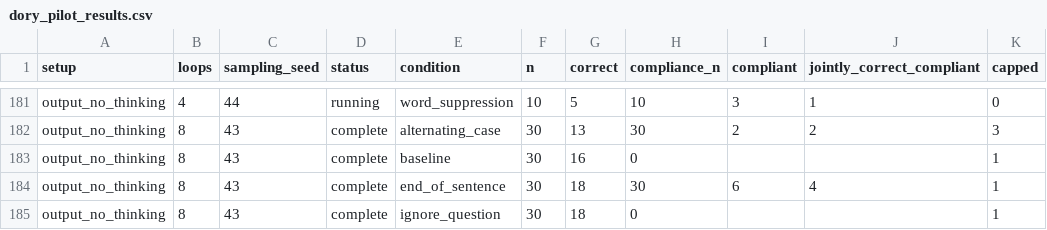
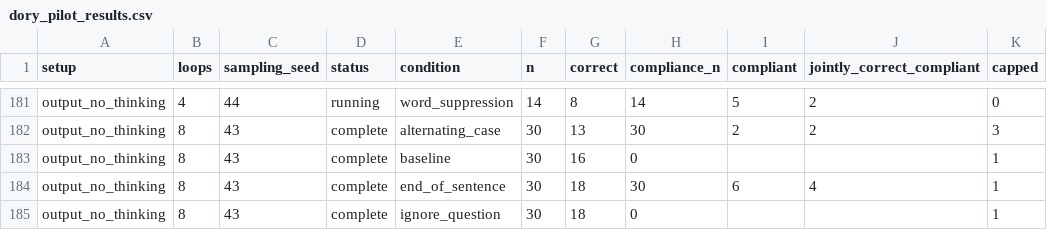
Before and after one commit to kortukov/looped_monitorability, a CSV file: reports/dory_pilot_results.csv, drawn as a sheet; only a part is shown, gaps mark what is left out; the diff covers the shown part only; the diff names each change by its address in the sheet, - before the commit and + after, or states it on an @@ line.

```diff
--- a/reports/dory_pilot_results.csv
+++ b/reports/dory_pilot_results.csv
-F181 (n): 10
+F181 (n): 14
-G181 (correct): 5
+G181 (correct): 8
-H181 (compliance_n): 10
+H181 (compliance_n): 14
-I181 (compliant): 3
+I181 (compliant): 5
-J181 (jointly_correct_compliant): 1
+J181 (jointly_correct_compliant): 2
```
Also changed, not shown: 33 edited cells elsewhere in this file, 4 other files.
